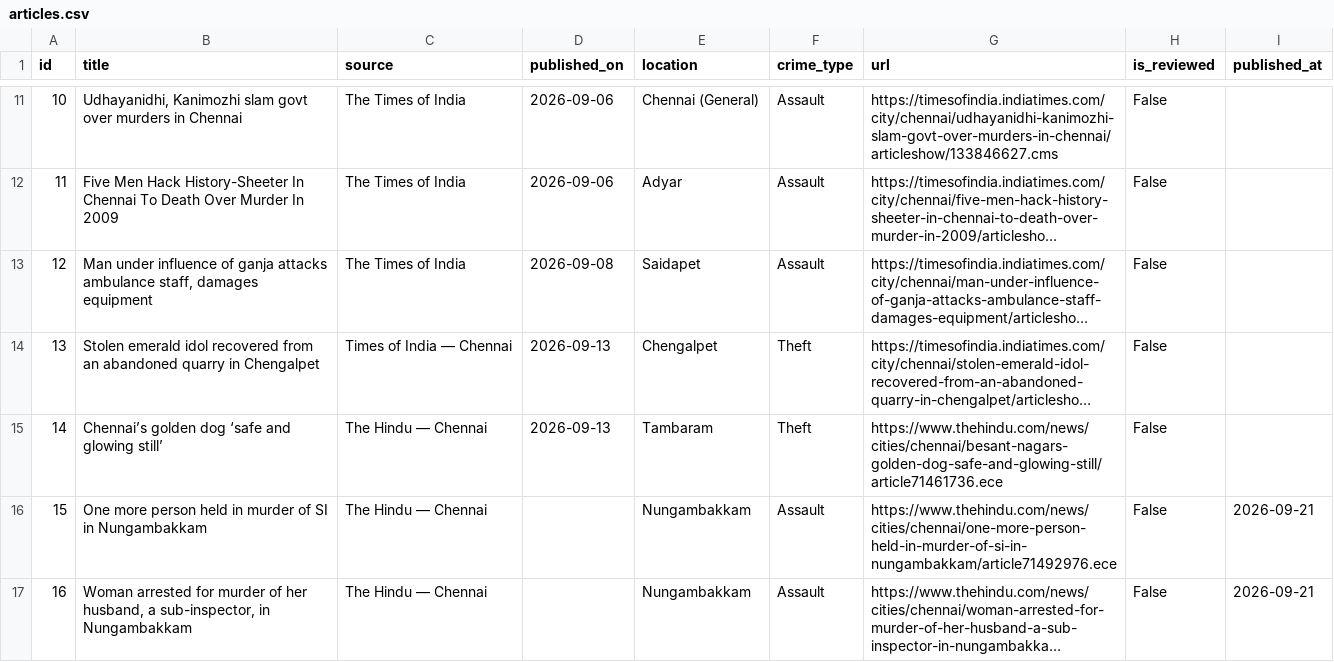
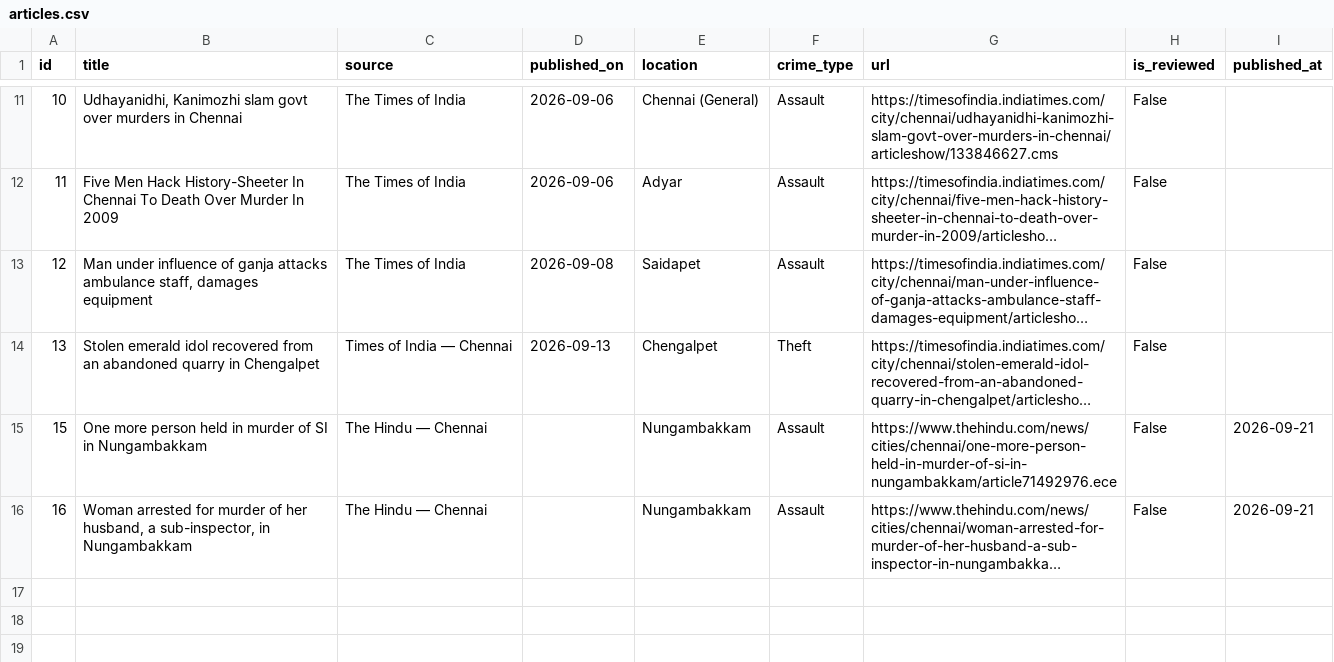
Before and after one commit to aruni776/crime-ranking, a CSV file: data/articles.csv, drawn as a sheet; only a part is shown, gaps mark what is left out; long unchanged cells end in …; the diff names each change by its address in the sheet, - before the commit and + after, or states it on an @@ line.

Commit message:
Session savept

```diff
--- a/data/articles.csv
+++ b/data/articles.csv
-row 15: 14 | Chennai’s golden dog ‘safe and glowing still’ | The Hindu — Chennai | 2026-09-13 | Tambaram | Theft | https://www.thehindu.com/news/cities/chennai/besant-nagars-golden-dog-safe-and-glowing-still/article71461736.ece | False
```
